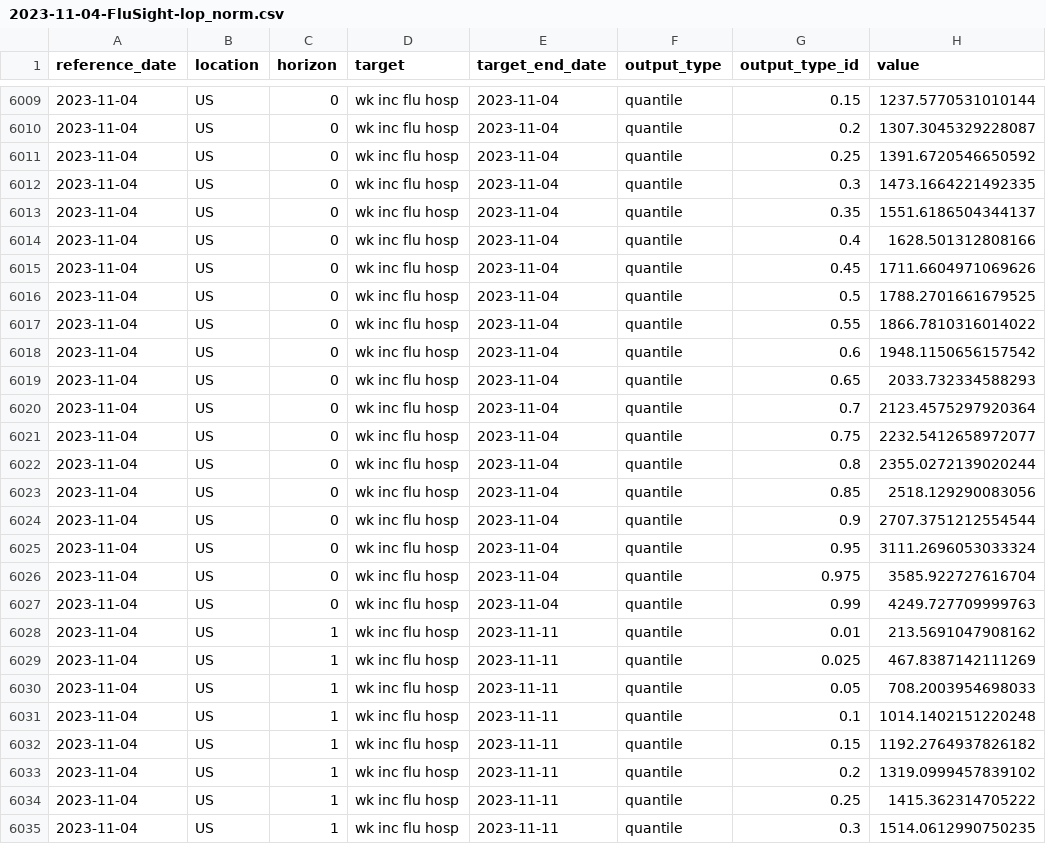
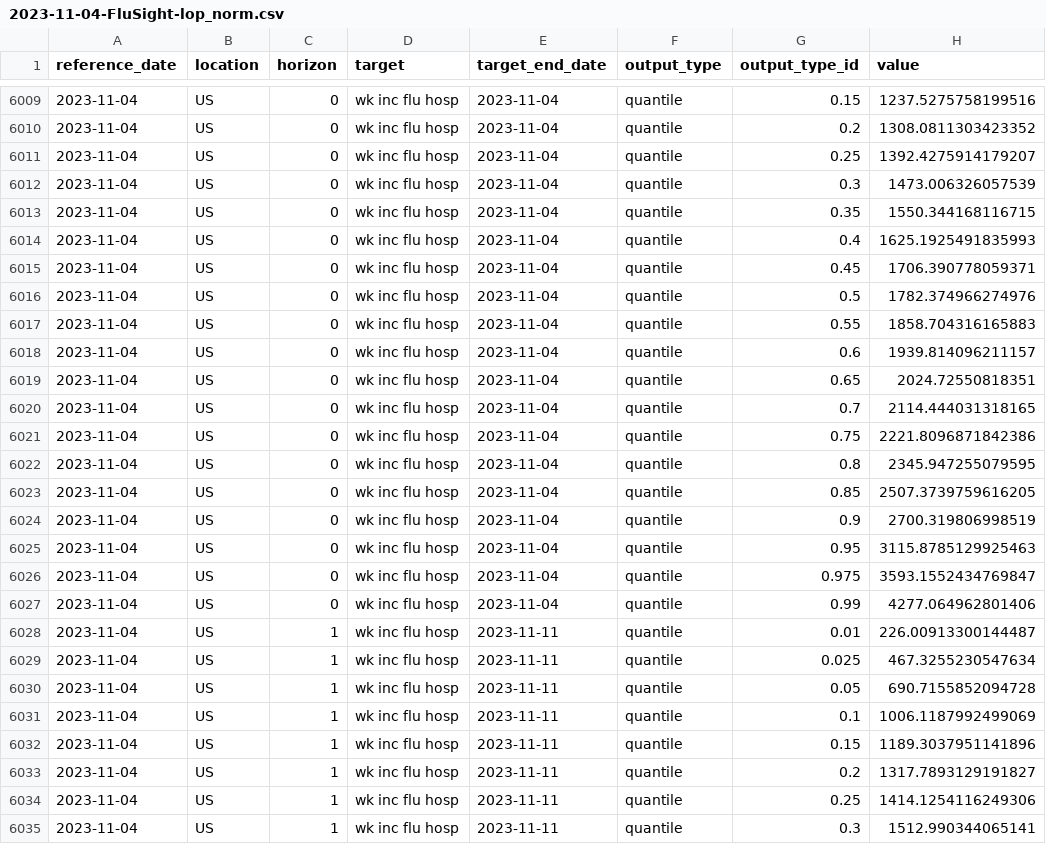
Before and after one commit to cdcepi/Flusight-ensemble, a CSV file: model-output/FluSight-lop_norm/2023-11-04-FluSight-lop_norm.csv, drawn as a sheet; only a part is shown, gaps mark what is left out; the diff covers the shown part only.

```diff
--- a/model-output/FluSight-lop_norm/2023-11-04-FluSight-lop_norm.csv
+++ b/model-output/FluSight-lop_norm/2023-11-04-FluSight-lop_norm.csv
@@ -6009,27 +6009,27 @@ reference_date,location,horizon,target,target_end_date,output_type,output_type_i
-2023-11-04,US,0,wk inc flu hosp,2023-11-04,quantile,0.15,1237.5770531010144
-2023-11-04,US,0,wk inc flu hosp,2023-11-04,quantile,0.2,1307.3045329228087
-2023-11-04,US,0,wk inc flu hosp,2023-11-04,quantile,0.25,1391.6720546650592
-2023-11-04,US,0,wk inc flu hosp,2023-11-04,quantile,0.3,1473.1664221492335
-2023-11-04,US,0,wk inc flu hosp,2023-11-04,quantile,0.35,1551.6186504344137
-2023-11-04,US,0,wk inc flu hosp,2023-11-04,quantile,0.4,1628.501312808166
-2023-11-04,US,0,wk inc flu hosp,2023-11-04,quantile,0.45,1711.6604971069626
-2023-11-04,US,0,wk inc flu hosp,2023-11-04,quantile,0.5,1788.2701661679525
-2023-11-04,US,0,wk inc flu hosp,2023-11-04,quantile,0.55,1866.7810316014022
-2023-11-04,US,0,wk inc flu hosp,2023-11-04,quantile,0.6,1948.1150656157542
-2023-11-04,US,0,wk inc flu hosp,2023-11-04,quantile,0.65,2033.732334588293
-2023-11-04,US,0,wk inc flu hosp,2023-11-04,quantile,0.7,2123.4575297920364
-2023-11-04,US,0,wk inc flu hosp,2023-11-04,quantile,0.75,2232.5412658972077
-2023-11-04,US,0,wk inc flu hosp,2023-11-04,quantile,0.8,2355.0272139020244
-2023-11-04,US,0,wk inc flu hosp,2023-11-04,quantile,0.85,2518.129290083056
-2023-11-04,US,0,wk inc flu hosp,2023-11-04,quantile,0.9,2707.3751212554544
-2023-11-04,US,0,wk inc flu hosp,2023-11-04,quantile,0.95,3111.2696053033324
-2023-11-04,US,0,wk inc flu hosp,2023-11-04,quantile,0.975,3585.922727616704
-2023-11-04,US,0,wk inc flu hosp,2023-11-04,quantile,0.99,4249.727709999763
-2023-11-04,US,1,wk inc flu hosp,2023-11-11,quantile,0.01,213.5691047908162
-2023-11-04,US,1,wk inc flu hosp,2023-11-11,quantile,0.025,467.8387142111269
-2023-11-04,US,1,wk inc flu hosp,2023-11-11,quantile,0.05,708.2003954698033
-2023-11-04,US,1,wk inc flu hosp,2023-11-11,quantile,0.1,1014.1402151220248
-2023-11-04,US,1,wk inc flu hosp,2023-11-11,quantile,0.15,1192.2764937826182
-2023-11-04,US,1,wk inc flu hosp,2023-11-11,quantile,0.2,1319.0999457839102
-2023-11-04,US,1,wk inc flu hosp,2023-11-11,quantile,0.25,1415.362314705222
-2023-11-04,US,1,wk inc flu hosp,2023-11-11,quantile,0.3,1514.0612990750235
+2023-11-04,US,0,wk inc flu hosp,2023-11-04,quantile,0.15,1237.5275758199516
+2023-11-04,US,0,wk inc flu hosp,2023-11-04,quantile,0.2,1308.0811303423352
+2023-11-04,US,0,wk inc flu hosp,2023-11-04,quantile,0.25,1392.4275914179207
+2023-11-04,US,0,wk inc flu hosp,2023-11-04,quantile,0.3,1473.006326057539
+2023-11-04,US,0,wk inc flu hosp,2023-11-04,quantile,0.35,1550.344168116715
+2023-11-04,US,0,wk inc flu hosp,2023-11-04,quantile,0.4,1625.1925491835993
+2023-11-04,US,0,wk inc flu hosp,2023-11-04,quantile,0.45,1706.390778059371
+2023-11-04,US,0,wk inc flu hosp,2023-11-04,quantile,0.5,1782.374966274976
+2023-11-04,US,0,wk inc flu hosp,2023-11-04,quantile,0.55,1858.704316165883
+2023-11-04,US,0,wk inc flu hosp,2023-11-04,quantile,0.6,1939.814096211157
+2023-11-04,US,0,wk inc flu hosp,2023-11-04,quantile,0.65,2024.72550818351
+2023-11-04,US,0,wk inc flu hosp,2023-11-04,quantile,0.7,2114.444031318165
+2023-11-04,US,0,wk inc flu hosp,2023-11-04,quantile,0.75,2221.8096871842386
+2023-11-04,US,0,wk inc flu hosp,2023-11-04,quantile,0.8,2345.947255079595
+2023-11-04,US,0,wk inc flu hosp,2023-11-04,quantile,0.85,2507.3739759616205
+2023-11-04,US,0,wk inc flu hosp,2023-11-04,quantile,0.9,2700.319806998519
+2023-11-04,US,0,wk inc flu hosp,2023-11-04,quantile,0.95,3115.8785129925463
+2023-11-04,US,0,wk inc flu hosp,2023-11-04,quantile,0.975,3593.1552434769847
+2023-11-04,US,0,wk inc flu hosp,2023-11-04,quantile,0.99,4277.064962801406
+2023-11-04,US,1,wk inc flu hosp,2023-11-11,quantile,0.01,226.00913300144487
+2023-11-04,US,1,wk inc flu hosp,2023-11-11,quantile,0.025,467.3255230547634
+2023-11-04,US,1,wk inc flu hosp,2023-11-11,quantile,0.05,690.7155852094728
+2023-11-04,US,1,wk inc flu hosp,2023-11-11,quantile,0.1,1006.1187992499069
+2023-11-04,US,1,wk inc flu hosp,2023-11-11,quantile,0.15,1189.3037951141896
+2023-11-04,US,1,wk inc flu hosp,2023-11-11,quantile,0.2,1317.7893129191827
+2023-11-04,US,1,wk inc flu hosp,2023-11-11,quantile,0.25,1414.1254116249306
+2023-11-04,US,1,wk inc flu hosp,2023-11-11,quantile,0.3,1512.990344065141
```
Also changed, not shown: 64 edited cells elsewhere in this file, model-output/FluSight-ensemble/2023-11-04-FluSight-ensemble.csv, models-to-include-in-ensemble-2023-11-04.csv.
